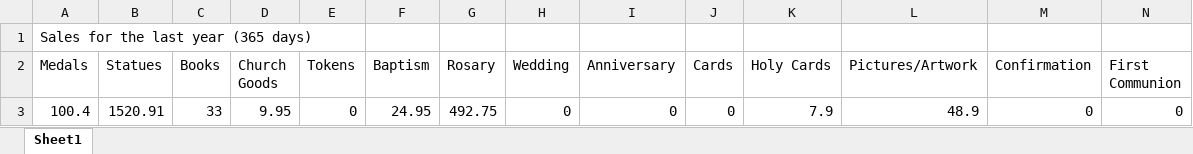
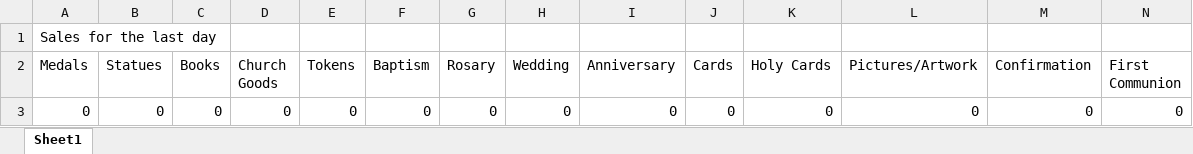
Before and after one commit to malloyethan11/report_creation_program, an Excel workbook: report_creation_program/report_creation_program/bin/Debug/SalesReport.xlsx, sheet Sheet1, drawn as a sheet; values as stored, in another font and other column widths than the file's, no borders; removed rows and columns are numbered as before the commit, all else as after; the diff names each change by its address in the sheet, - before the commit and + after, or states it on an @@ line.

```diff
--- a/report_creation_program/report_creation_program/bin/Debug/SalesReport.xlsx (sheet Sheet1)
+++ b/report_creation_program/report_creation_program/bin/Debug/SalesReport.xlsx (sheet Sheet1)
-A1 (Medals): Sales for the last year (365 days)
+A1 (Medals): Sales for the last day
-row 3: 100.4 | 1520.91 | 33 | 9.95 | 0 | 24.95 | 492.75 | 0 | 0 | 0 | 7.9 | 48.9 | 0 | 0
+row 3: 0 | 0 | 0 | 0 | 0 | 0 | 0 | 0 | 0 | 0 | 0 | 0 | 0 | 0
```
Also changed, not shown: report_creation_program/report_creation_program/bin/Debug/InventoryReport.xlsx, report_creation_program/report_creation_program/bin/Debug/TaxReport.xlsx, 10 other files.
